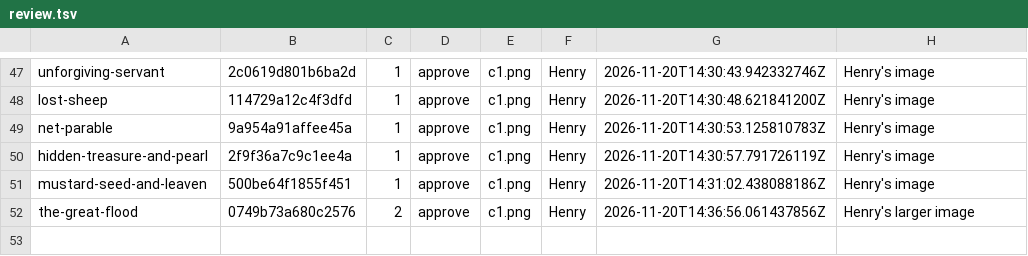
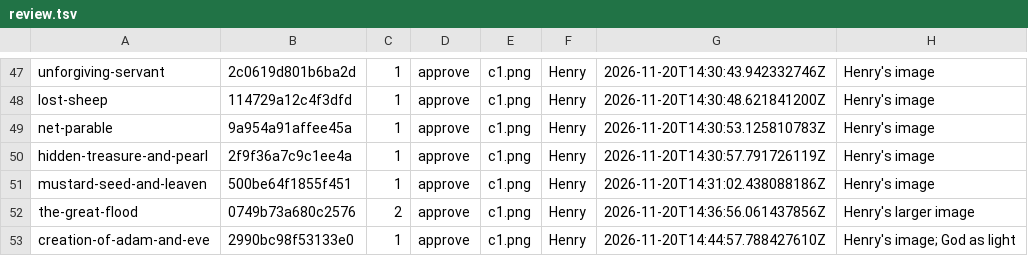
Before and after one commit to StreamDek/BibleProject, a TSV file: content/art/review.tsv, drawn as a sheet; only a part is shown, gaps mark what is left out; the diff names each change by its address in the sheet, - before the commit and + after, or states it on an @@ line.

Commit message:
Add art for Creation of Adam and Eve

```diff
--- a/content/art/review.tsv
+++ b/content/art/review.tsv
+row 53: creation-of-adam-and-eve | 2990bc98f53133e0 | 1 | approve | c1.png | Henry | 2026-11-20T14:44:57.788427610Z | Henry's image; God as light
```
Also changed, not shown: 3 other files.
